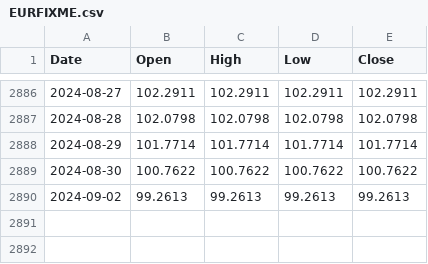
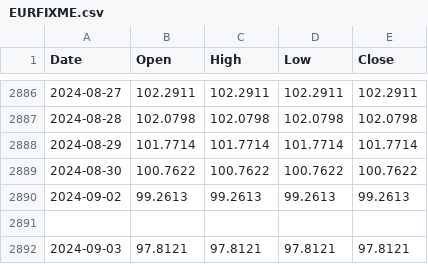
Before and after one commit to ruslanbay/moex, a CSV file: history/EURFIXME.csv, drawn as a sheet; only a part is shown, gaps mark what is left out.

```diff
--- a/history/EURFIXME.csv
+++ b/history/EURFIXME.csv
@@ -2890 +2890,3 @@ Date,Open,High,Low,Close
 2024-09-02,99.2613,99.2613,99.2613,99.2613
+
+2024-09-03,97.8121,97.8121,97.8121,97.8121
```
Also changed, not shown: history/CNYFIXME.csv, history/USDFIXME.csv.
